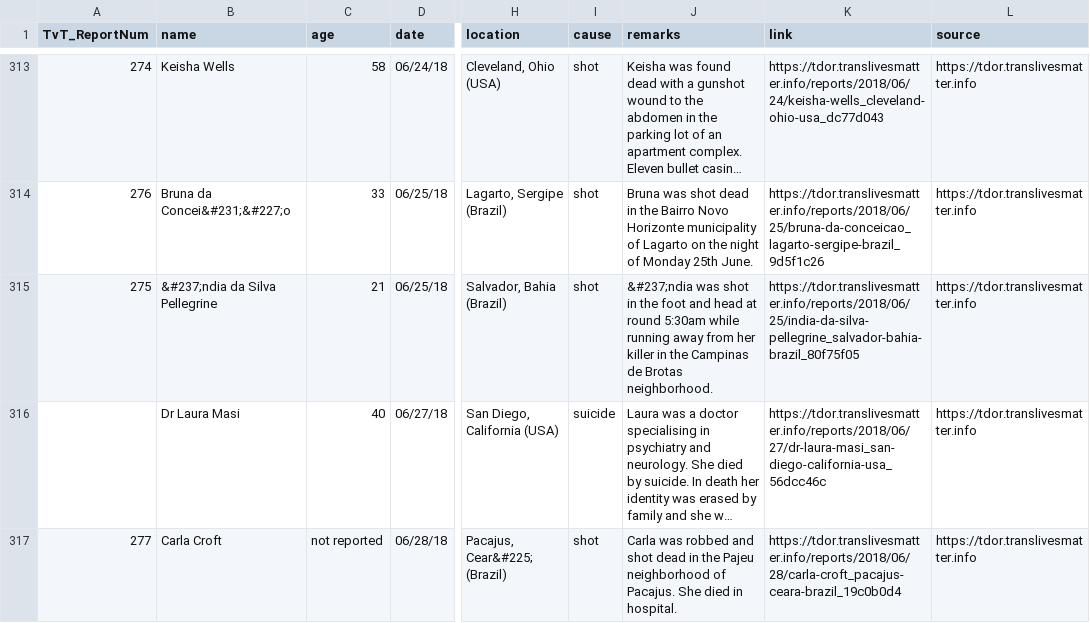
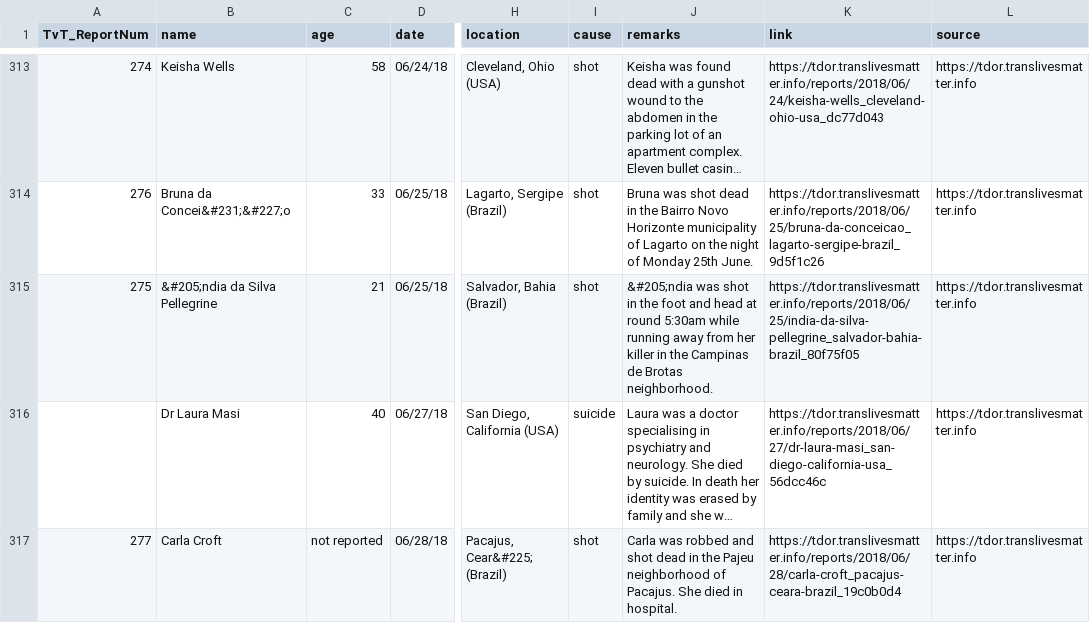
Before and after one commit to GaytaScience/TDoR-Histogram-Data-Visualization, a CSV file: data/2018/2018tdor_combined.csv, drawn as a sheet; only a part is shown, gaps mark what is left out; long unchanged cells end in …; the diff covers the shown part only; the diff names each change by its address in the sheet, - before the commit and + after, or states it on an @@ line.

```diff
--- a/data/2018/2018tdor_combined.csv
+++ b/data/2018/2018tdor_combined.csv
-B315 (name): &#237;ndia da Silva Pellegrine
+B315 (name): &#205;ndia da Silva Pellegrine
-J315 (remarks): &#237;ndia was shot…
+J315 (remarks): &#205;ndia was shot…
```
Also changed, not shown: 2 edited cells elsewhere in this file, 1 other file.
